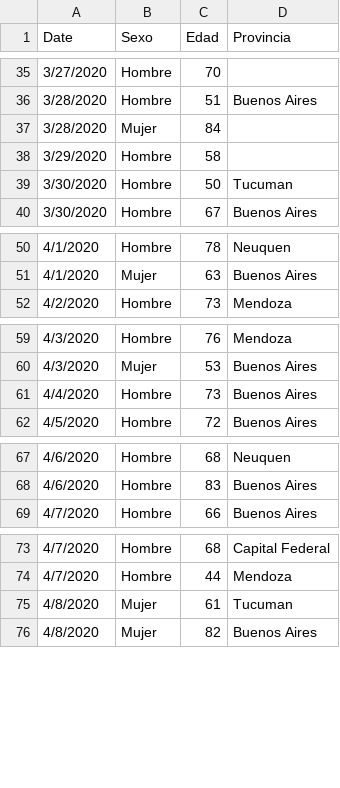
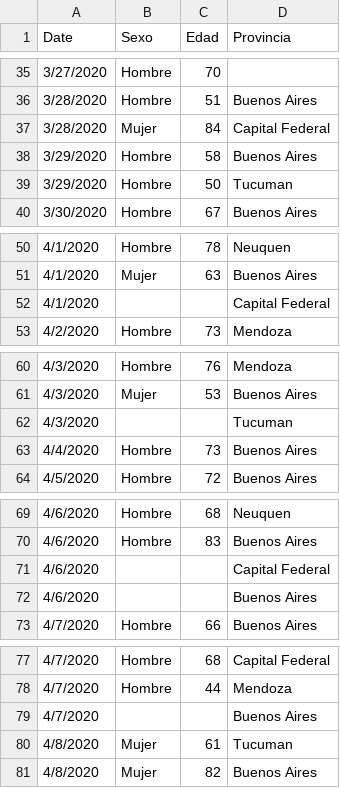
Before and after one commit to Fluzko/Covid-19-Argentina, a CSV file: Data/Csv/COVID19_Deaths_Information.csv, drawn as a sheet; only a part is shown, gaps mark what is left out; the diff covers the shown part only.

```diff
--- a/Data/Csv/COVID19_Deaths_Information.csv
+++ b/Data/Csv/COVID19_Deaths_Information.csv
@@ -36,5 +36,5 @@ Date,Sexo,Edad,Provincia
 3/28/2020,Hombre,51,Buenos Aires
-3/28/2020,Mujer,84,
-3/29/2020,Hombre,58,
-3/30/2020,Hombre,50,Tucuman
+3/28/2020,Mujer,84,Capital Federal
+3/29/2020,Hombre,58,Buenos Aires
+3/29/2020,Hombre,50,Tucuman
 3/30/2020,Hombre,67,Buenos Aires
@@ -51,2 +51,3 @@ Date,Sexo,Edad,Provincia
 4/1/2020,Mujer,63,Buenos Aires
+4/1/2020,,,Capital Federal
 4/2/2020,Hombre,73,Mendoza
@@ -60,2 +61,3 @@ Date,Sexo,Edad,Provincia
 4/3/2020,Mujer,53,Buenos Aires
+4/3/2020,,,Tucuman
 4/4/2020,Hombre,73,Buenos Aires
@@ -68,2 +70,4 @@ Date,Sexo,Edad,Provincia
 4/6/2020,Hombre,83,Buenos Aires
+4/6/2020,,,Capital Federal
+4/6/2020,,,Buenos Aires
 4/7/2020,Hombre,66,Buenos Aires
@@ -74,2 +78,3 @@ Date,Sexo,Edad,Provincia
 4/7/2020,Hombre,44,Mendoza
+4/7/2020,,,Buenos Aires
 4/8/2020,Mujer,61,Tucuman
```
Also changed, not shown: 9 added rows and 9 edited cells elsewhere in this file, 1 other file.
